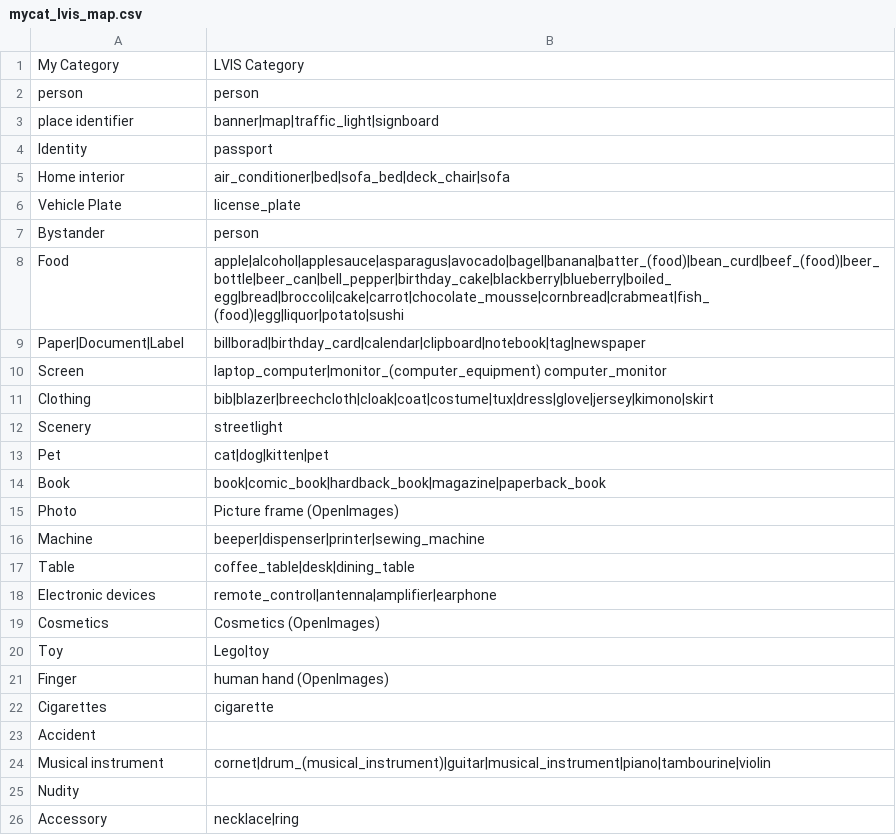
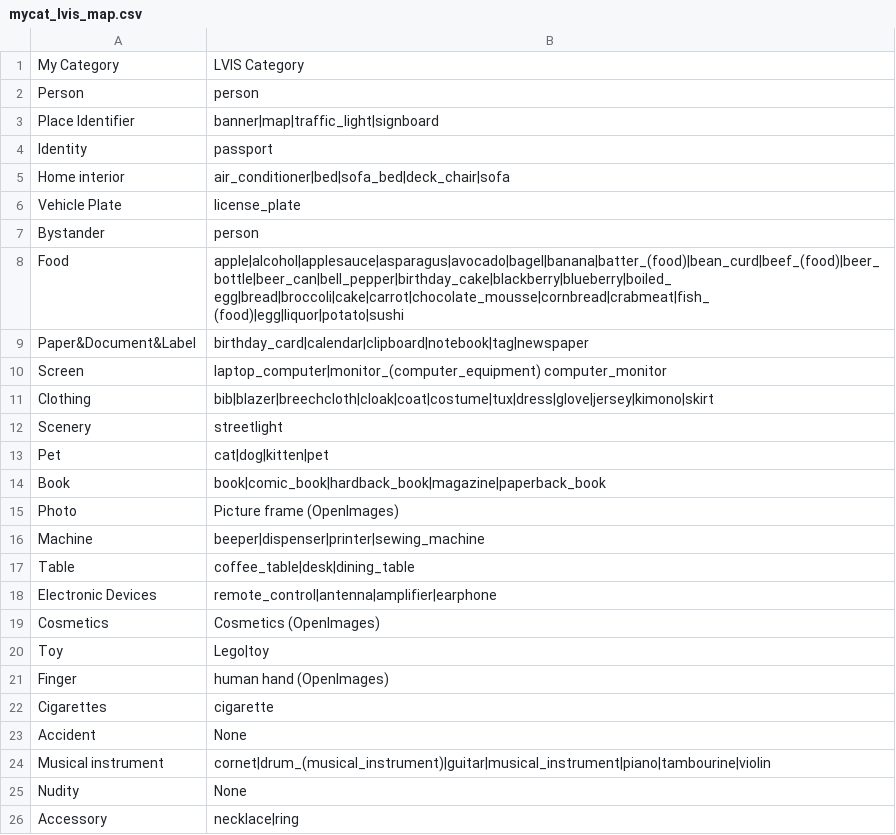
Before and after one commit to AnranXu/iui_dataset, a CSV file: dataset/LVIS/mycat_lvis_map.csv, drawn as a sheet.

Commit message:
finish preparing dataset

```diff
--- a/dataset/LVIS/mycat_lvis_map.csv
+++ b/dataset/LVIS/mycat_lvis_map.csv
@@ -1,4 +1,4 @@
 My Category,LVIS Category
-person,person
-place identifier,banner|map|traffic_light|signboard
+Person,person
+Place Identifier,banner|map|traffic_light|signboard
 Identity,passport
@@ -8,3 +8,3 @@ Bystander,person
 Food,apple|alcohol|applesauce|asparagus|avocado|bagel|banana|batter_(food)|bean_curd|beef_(food)|beer_bottle|beer_can|bell_pepper|birthday_cake|blackberry|blueberry|boiled_egg|bread|broccoli|cake|carrot|chocolate_mousse|cornbread|crabmeat|fish_(food)|egg|liquor|potato|sushi
-Paper|Document|Label,billborad|birthday_card|calendar|clipboard|notebook|tag|newspaper
+Paper&Document&Label,birthday_card|calendar|clipboard|notebook|tag|newspaper
 Screen,laptop_computer|monitor_(computer_equipment) computer_monitor
@@ -17,3 +17,3 @@ Machine,beeper|dispenser|printer|sewing_machine
 Table,coffee_table|desk|dining_table
-Electronic devices,remote_control|antenna|amplifier|earphone
+Electronic Devices,remote_control|antenna|amplifier|earphone
 Cosmetics,Cosmetics (OpenImages)
@@ -22,5 +22,5 @@ Finger,human hand (OpenImages)
 Cigarettes,cigarette
-Accident,
+Accident,None
 Musical instrument,cornet|drum_(musical_instrument)|guitar|musical_instrument|piano|tambourine|violin
-Nudity,
+Nudity,None
 Accessory,necklace|ring
```
Also changed, not shown: 43 other files.
